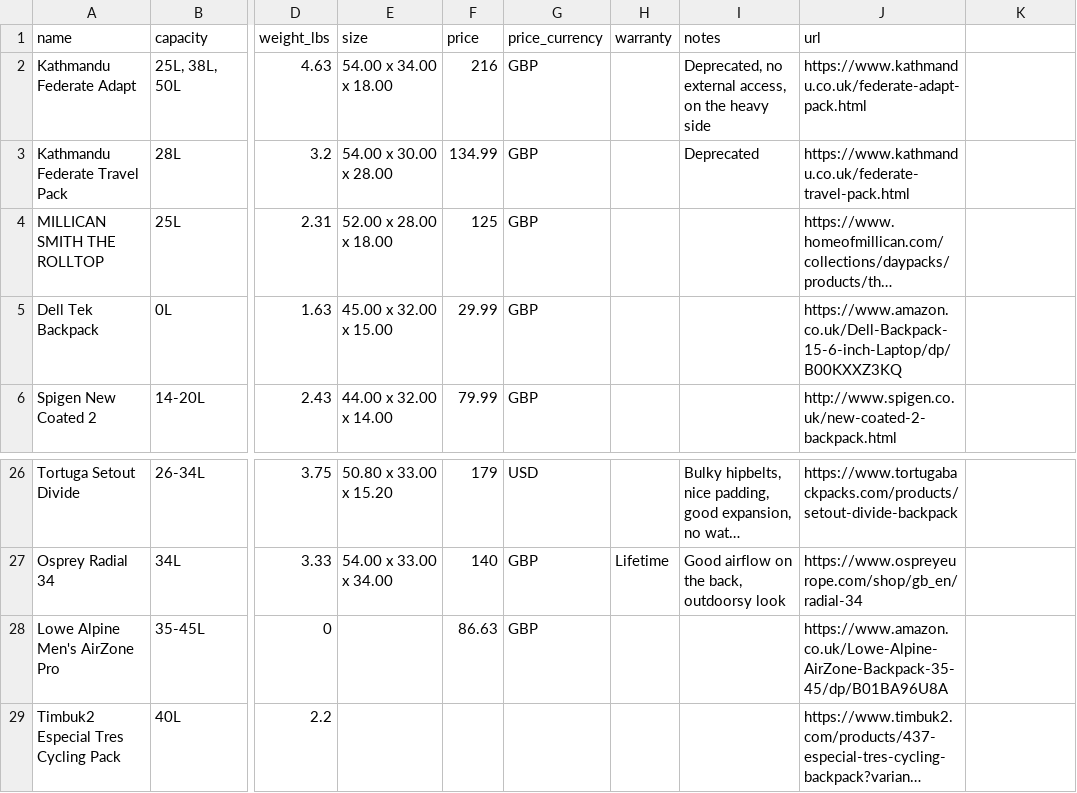
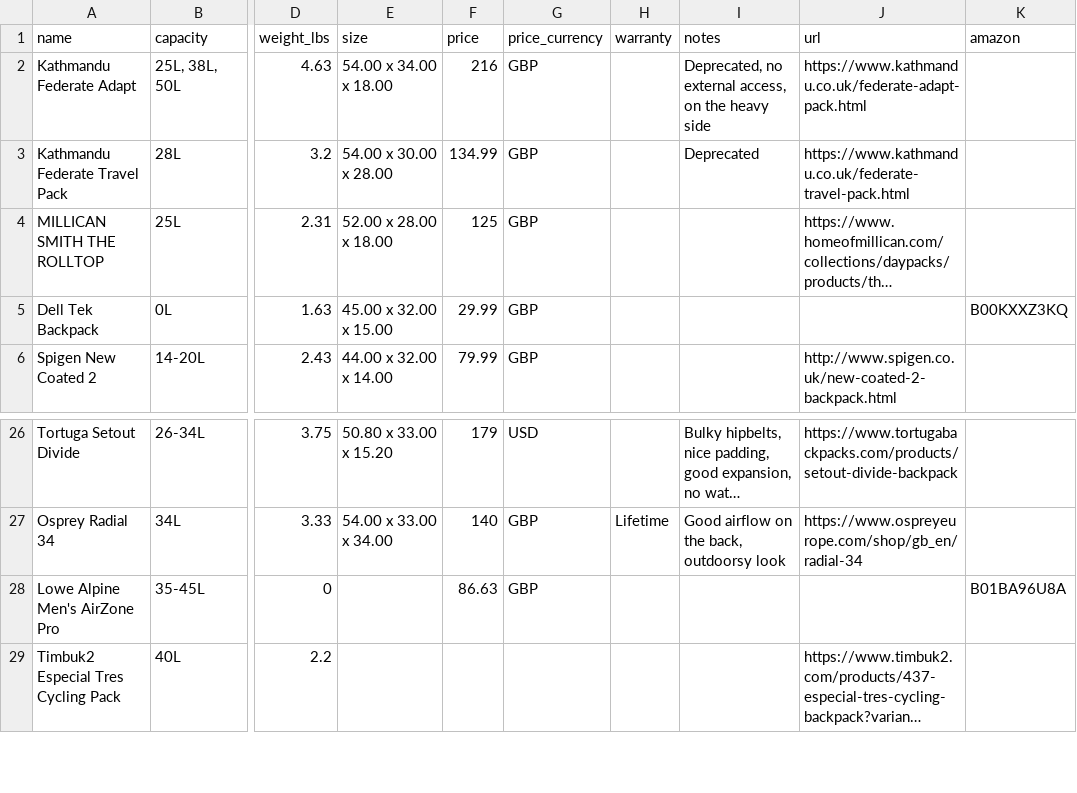
Before and after one commit to rafenden/tabelca, a CSV file: _data/backpacks.csv, drawn as a sheet; only a part is shown, gaps mark what is left out; long unchanged cells end in …; the diff names each change by its address in the sheet, - before the commit and + after, or states it on an @@ line.

```diff
--- a/_data/backpacks.csv
+++ b/_data/backpacks.csv
-K1: (empty)
+K1: amazon
-J5 (url): https://www.amazon.co.uk/Dell-Backpack-15-6-inch-Laptop/dp/B00KXXZ3KQ
+J5 (url): (empty)
-K5 (amazon): (empty)
+K5 (amazon): B00KXXZ3KQ
-J28 (url): https://www.amazon.co.uk/Lowe-Alpine-AirZone-Backpack-35-45/dp/B01BA96U8A
+J28 (url): (empty)
-K28 (amazon): (empty)
+K28 (amazon): B01BA96U8A
```
Also changed, not shown: _data/nas.csv, _data/water_flossers.csv, 8 other files.
